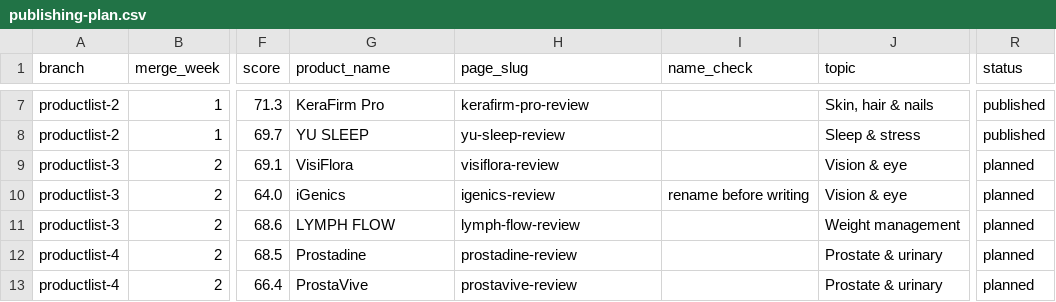
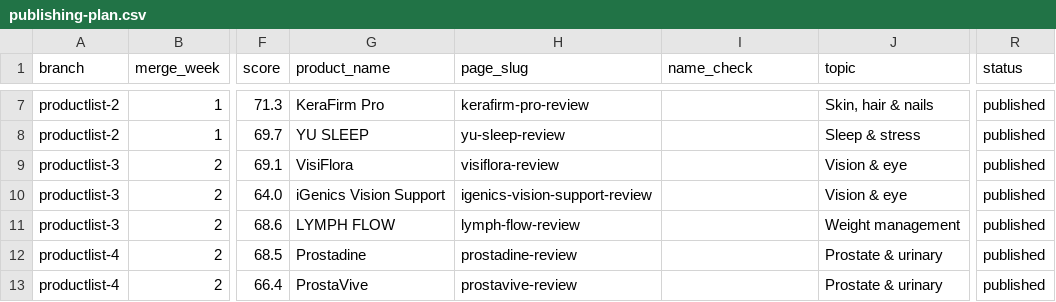
Before and after one commit to stvn1411/a, a CSV file: data/publishing-plan.csv, drawn as a sheet; only a part is shown, gaps mark what is left out; the diff covers the shown part only; the diff names each change by its address in the sheet, - before the commit and + after, or states it on an @@ line.

```diff
--- a/data/publishing-plan.csv
+++ b/data/publishing-plan.csv
-R9:R13 (status): planned
+R9:R13 (status): published
-G10 (product_name): iGenics
+G10 (product_name): iGenics Vision Support
-H10 (page_slug): igenics-review
+H10 (page_slug): igenics-vision-support-review
-I10 (name_check): rename before writing
+I10 (name_check): (empty)
```
Also changed, not shown: 45 edited cells elsewhere in this file, data/batches.csv, 3 other files.
